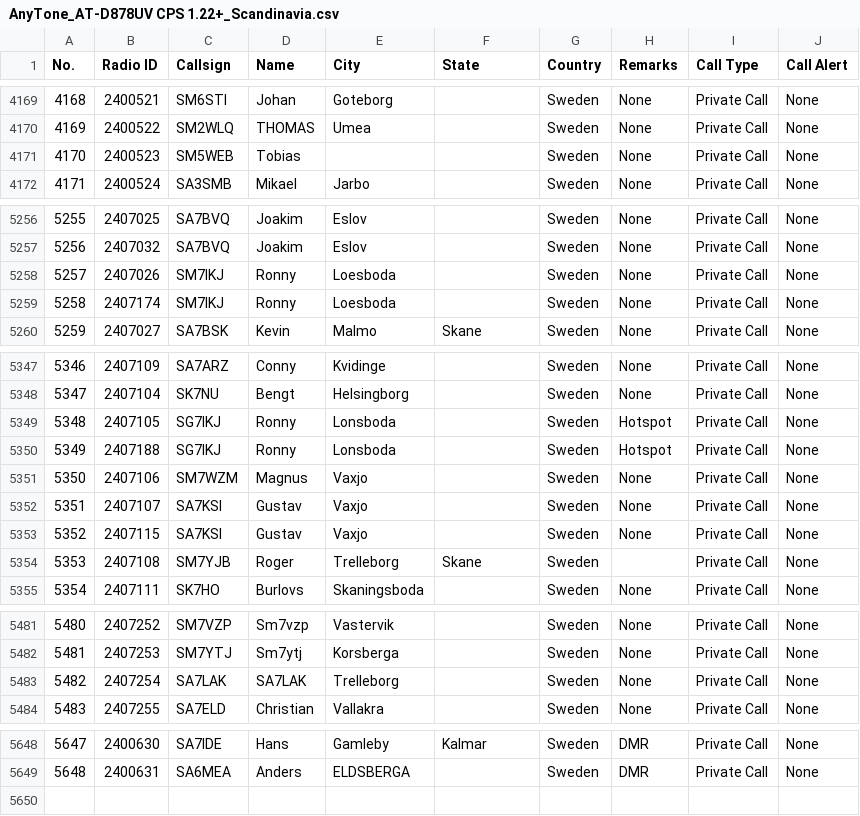
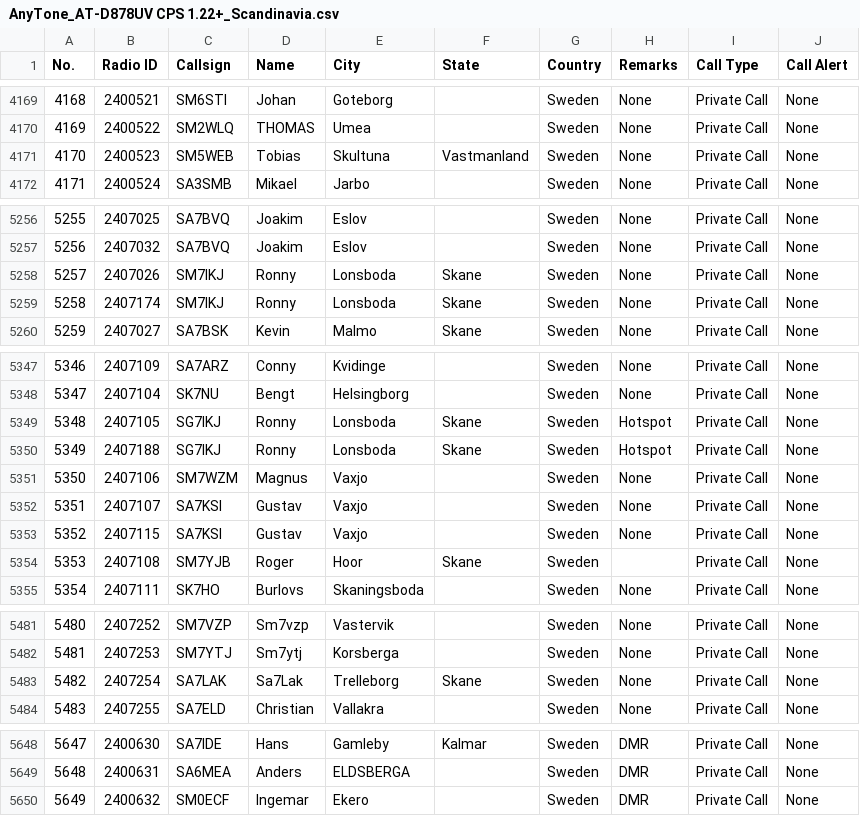
Before and after one commit to sm0rux/dmr-contact-lists, a CSV file: AnyTone_AT-D878UV CPS 1.22+_Scandinavia.csv, drawn as a sheet; only a part is shown, gaps mark what is left out; the diff covers the shown part only.

```diff
--- a/AnyTone_AT-D878UV CPS 1.22+_Scandinavia.csv
+++ b/AnyTone_AT-D878UV CPS 1.22+_Scandinavia.csv
@@ -4170,3 +4170,3 @@ No.,Radio ID,Callsign,Name,City,State,Country,Remarks,Call Type,Call Alert
 4169,2400522,SM2WLQ,THOMAS,Umea,,Sweden,None,Private Call,None
-4170,2400523,SM5WEB,Tobias,,,Sweden,None,Private Call,None
+4170,2400523,SM5WEB,Tobias,Skultuna,Vastmanland,Sweden,None,Private Call,None
 4171,2400524,SA3SMB,Mikael,Jarbo,,Sweden,None,Private Call,None
@@ -5257,4 +5257,4 @@ No.,Radio ID,Callsign,Name,City,State,Country,Remarks,Call Type,Call Alert
 5256,2407032,SA7BVQ,Joakim,Eslov,,Sweden,None,Private Call,None
-5257,2407026,SM7IKJ,Ronny,Loesboda,,Sweden,None,Private Call,None
-5258,2407174,SM7IKJ,Ronny,Loesboda,,Sweden,None,Private Call,None
+5257,2407026,SM7IKJ,Ronny,Lonsboda,Skane,Sweden,None,Private Call,None
+5258,2407174,SM7IKJ,Ronny,Lonsboda,Skane,Sweden,None,Private Call,None
 5259,2407027,SA7BSK,Kevin,Malmo,Skane,Sweden,None,Private Call,None
@@ -5348,4 +5348,4 @@ No.,Radio ID,Callsign,Name,City,State,Country,Remarks,Call Type,Call Alert
 5347,2407104,SK7NU,Bengt,Helsingborg,,Sweden,None,Private Call,None
-5348,2407105,SG7IKJ,Ronny,Lonsboda,,Sweden,Hotspot,Private Call,None
-5349,2407188,SG7IKJ,Ronny,Lonsboda,,Sweden,Hotspot,Private Call,None
+5348,2407105,SG7IKJ,Ronny,Lonsboda,Skane,Sweden,Hotspot,Private Call,None
+5349,2407188,SG7IKJ,Ronny,Lonsboda,Skane,Sweden,Hotspot,Private Call,None
 5350,2407106,SM7WZM,Magnus,Vaxjo,,Sweden,None,Private Call,None
@@ -5353,3 +5353,3 @@ No.,Radio ID,Callsign,Name,City,State,Country,Remarks,Call Type,Call Alert
 5352,2407115,SA7KSI,Gustav,Vaxjo,,Sweden,None,Private Call,None
-5353,2407108,SM7YJB,Roger,Trelleborg,Skane,Sweden,,Private Call,None
+5353,2407108,SM7YJB,Roger,Hoor,Skane,Sweden,,Private Call,None
 5354,2407111,SK7HO,Burlovs,Skaningsboda,,Sweden,None,Private Call,None
@@ -5482,3 +5482,3 @@ No.,Radio ID,Callsign,Name,City,State,Country,Remarks,Call Type,Call Alert
 5481,2407253,SM7YTJ,Sm7ytj,Korsberga,,Sweden,None,Private Call,None
-5482,2407254,SA7LAK,SA7LAK,Trelleborg,,Sweden,None,Private Call,None
+5482,2407254,SA7LAK,Sa7Lak,Trelleborg,Skane,Sweden,None,Private Call,None
 5483,2407255,SA7ELD,Christian,Vallakra,,Sweden,None,Private Call,None
@@ -5649 +5649,2 @@ No.,Radio ID,Callsign,Name,City,State,Country,Remarks,Call Type,Call Alert
 5648,2400631,SA6MEA,Anders,ELDSBERGA,,Sweden,DMR,Private Call,None
+5649,2400632,SM0ECF,Ingemar,Ekero,,Sweden,DMR,Private Call,None
```
Also changed, not shown: 6 edited cells elsewhere in this file, AnyTone_AT-D878UV CPS 1.22+_Australia_Oceania.csv, AnyTone_AT-D878UV CPS 1.22+_South_America.csv, 1 other file.
